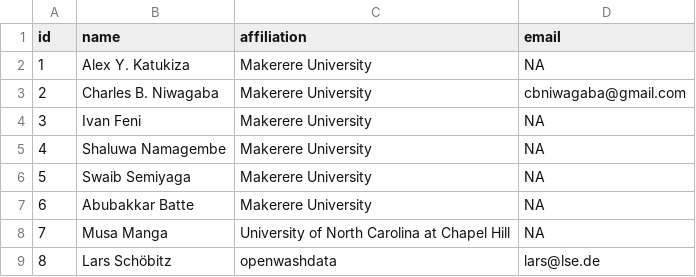
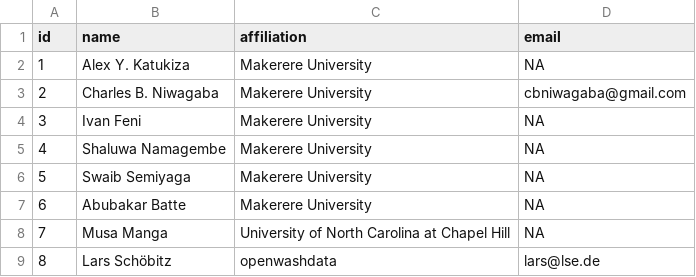
Before and after one commit to openwashdata/solidwastekampala, a CSV file: data-raw/metadata/creators.csv, drawn as a sheet.

```diff
--- a/data-raw/metadata/creators.csv
+++ b/data-raw/metadata/creators.csv
@@ -6,3 +6,3 @@ id,name,affiliation,email
 5,Swaib Semiyaga,Makerere University,NA
-6,Abubakkar Batte,Makerere University,NA
+6,Abubakar Batte,Makerere University,NA
 7,Musa Manga,University of North Carolina at Chapel Hill,NA
```
Also changed, not shown: 16 other files.
